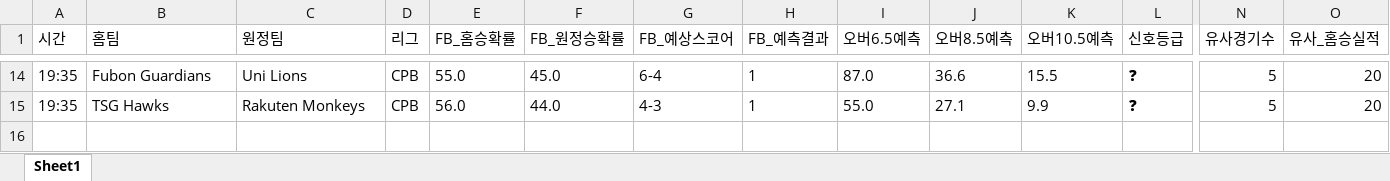
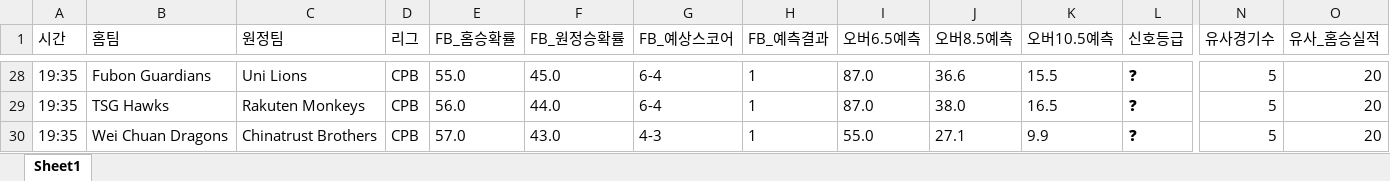
Before and after one commit to kongkong79/ai-pick, an Excel workbook: baseball_today.xlsx, sheet Sheet1, drawn as a sheet; only a part is shown, gaps mark what is left out; values as stored, in another font and other column widths than the file's, no borders; addresses are those after the commit; rows hold the shown columns only; the diff covers the shown part only; the diff names each change by its address in the sheet, - before the commit and + after, or states it on an @@ line.

Commit message:
📊 업데이트 - 2026-06-12 14:35

```diff
--- a/baseball_today.xlsx (sheet Sheet1)
+++ b/baseball_today.xlsx (sheet Sheet1)
-G29 (FB_예상스코어): 4-3
+G29 (FB_예상스코어): 6-4
-I29 (오버6.5예측): 55.0
+I29 (오버6.5예측): 87.0
-J29 (오버8.5예측): 27.1
+J29 (오버8.5예측): 38.0
-K29 (오버10.5예측): 9.9
+K29 (오버10.5예측): 16.5
+row 30: 19:35 | Wei Chuan Dragons | Chinatrust Brothers | CPB | 57.0 | 43.0 | 4-3 | 1 | 55.0 | 27.1 | 9.9 | ❓ | 5 | 20
```
Also changed, not shown: 21 added rows, 7 removed rows and 40 edited cells elsewhere in this sheet.
